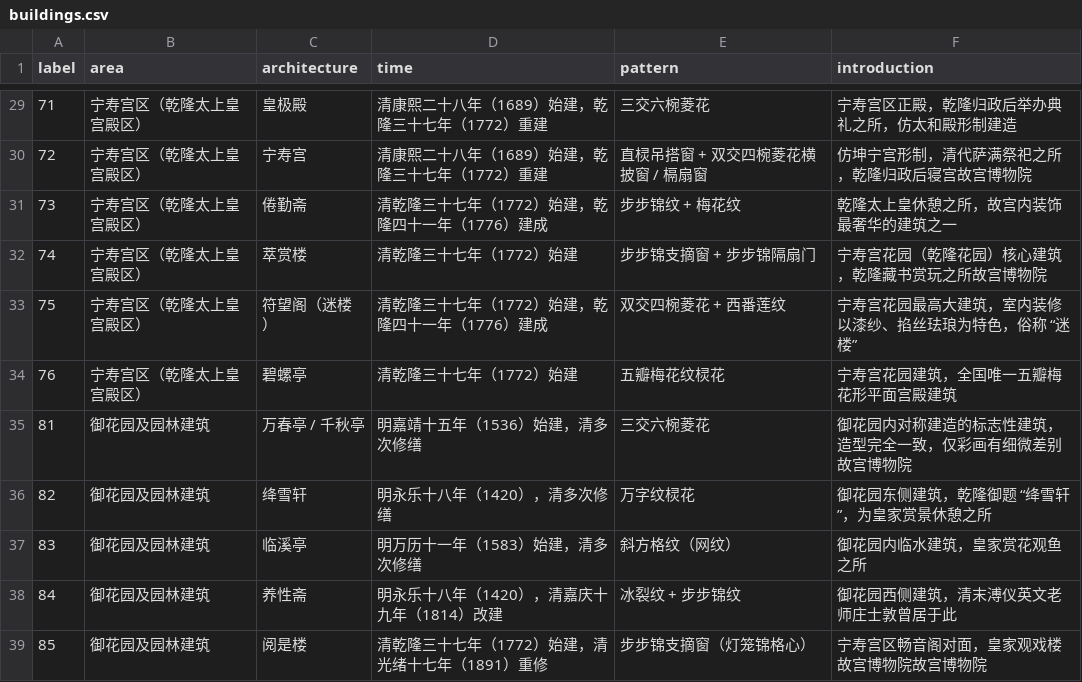
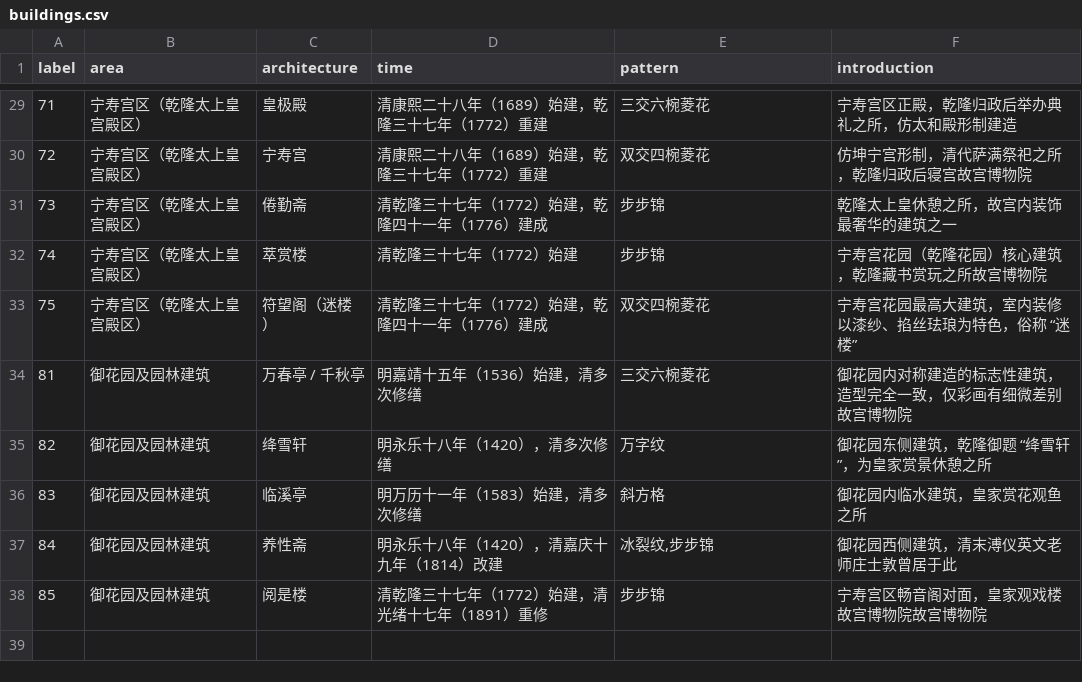
Before and after one commit to sjqbjut/windowshow, a CSV file: datas/buildings.csv, drawn as a sheet; only a part is shown, gaps mark what is left out; the diff covers the shown part only.

```diff
--- a/datas/buildings.csv
+++ b/datas/buildings.csv
@@ -29,11 +29,10 @@
 71,宁寿宫区（乾隆太上皇宫殿区）,皇极殿,清康熙二十八年（1689）始建，乾隆三十七年（1772）重建,三交六椀菱花,宁寿宫区正殿，乾隆归政后举办典礼之所，仿太和殿形制建造
-72,宁寿宫区（乾隆太上皇宫殿区）,宁寿宫,清康熙二十八年（1689）始建，乾隆三十七年（1772）重建,直棂吊搭窗 + 双交四椀菱花横披窗 / 槅扇窗,仿坤宁宫形制，清代萨满祭祀之所，乾隆归政后寝宫故宫博物院
-73,宁寿宫区（乾隆太上皇宫殿区）,倦勤斋,清乾隆三十七年（1772）始建，乾隆四十一年（1776）建成,步步锦纹 + 梅花纹,乾隆太上皇休憩之所，故宫内装饰最奢华的建筑之一
-74,宁寿宫区（乾隆太上皇宫殿区）,萃赏楼,清乾隆三十七年（1772）始建,步步锦支摘窗 + 步步锦隔扇门,宁寿宫花园（乾隆花园）核心建筑，乾隆藏书赏玩之所故宫博物院
-75,宁寿宫区（乾隆太上皇宫殿区）,符望阁（迷楼）,清乾隆三十七年（1772）始建，乾隆四十一年（1776）建成,双交四椀菱花 + 西番莲纹,宁寿宫花园最高大建筑，室内装修以漆纱、掐丝珐琅为特色，俗称 “迷楼”
-76,宁寿宫区（乾隆太上皇宫殿区）,碧螺亭,清乾隆三十七年（1772）始建,五瓣梅花纹棂花,宁寿宫花园建筑，全国唯一五瓣梅花形平面宫殿建筑
+72,宁寿宫区（乾隆太上皇宫殿区）,宁寿宫,清康熙二十八年（1689）始建，乾隆三十七年（1772）重建,双交四椀菱花,仿坤宁宫形制，清代萨满祭祀之所，乾隆归政后寝宫故宫博物院
+73,宁寿宫区（乾隆太上皇宫殿区）,倦勤斋,清乾隆三十七年（1772）始建，乾隆四十一年（1776）建成,步步锦,乾隆太上皇休憩之所，故宫内装饰最奢华的建筑之一
+74,宁寿宫区（乾隆太上皇宫殿区）,萃赏楼,清乾隆三十七年（1772）始建,步步锦,宁寿宫花园（乾隆花园）核心建筑，乾隆藏书赏玩之所故宫博物院
+75,宁寿宫区（乾隆太上皇宫殿区）,符望阁（迷楼）,清乾隆三十七年（1772）始建，乾隆四十一年（1776）建成,双交四椀菱花,宁寿宫花园最高大建筑，室内装修以漆纱、掐丝珐琅为特色，俗称 “迷楼”
 81,御花园及园林建筑,万春亭 / 千秋亭,明嘉靖十五年（1536）始建，清多次修缮,三交六椀菱花,御花园内对称建造的标志性建筑，造型完全一致，仅彩画有细微差别故宫博物院
-82,御花园及园林建筑,绛雪轩,明永乐十八年（1420），清多次修缮,万字纹棂花,御花园东侧建筑，乾隆御题 “绛雪轩”，为皇家赏景休憩之所
-83,御花园及园林建筑,临溪亭,明万历十一年（1583）始建，清多次修缮,斜方格纹（网纹）,御花园内临水建筑，皇家赏花观鱼之所
-84,御花园及园林建筑,养性斋,明永乐十八年（1420），清嘉庆十九年（1814）改建,冰裂纹 + 步步锦纹,御花园西侧建筑，清末溥仪英文老师庄士敦曾居于此
-85,御花园及园林建筑,阅是楼,清乾隆三十七年（1772）始建，清光绪十七年（1891）重修,步步锦支摘窗（灯笼锦格心）,宁寿宫区畅音阁对面，皇家观戏楼故宫博物院故宫博物院
+82,御花园及园林建筑,绛雪轩,明永乐十八年（1420），清多次修缮,万字纹,御花园东侧建筑，乾隆御题 “绛雪轩”，为皇家赏景休憩之所
+83,御花园及园林建筑,临溪亭,明万历十一年（1583）始建，清多次修缮,斜方格,御花园内临水建筑，皇家赏花观鱼之所
+84,御花园及园林建筑,养性斋,明永乐十八年（1420），清嘉庆十九年（1814）改建,"冰裂纹,步步锦",御花园西侧建筑，清末溥仪英文老师庄士敦曾居于此
+85,御花园及园林建筑,阅是楼,清乾隆三十七年（1772）始建，清光绪十七年（1891）重修,步步锦,宁寿宫区畅音阁对面，皇家观戏楼故宫博物院故宫博物院
```
Also changed, not shown: 20 edited cells elsewhere in this file, 8 other files.
